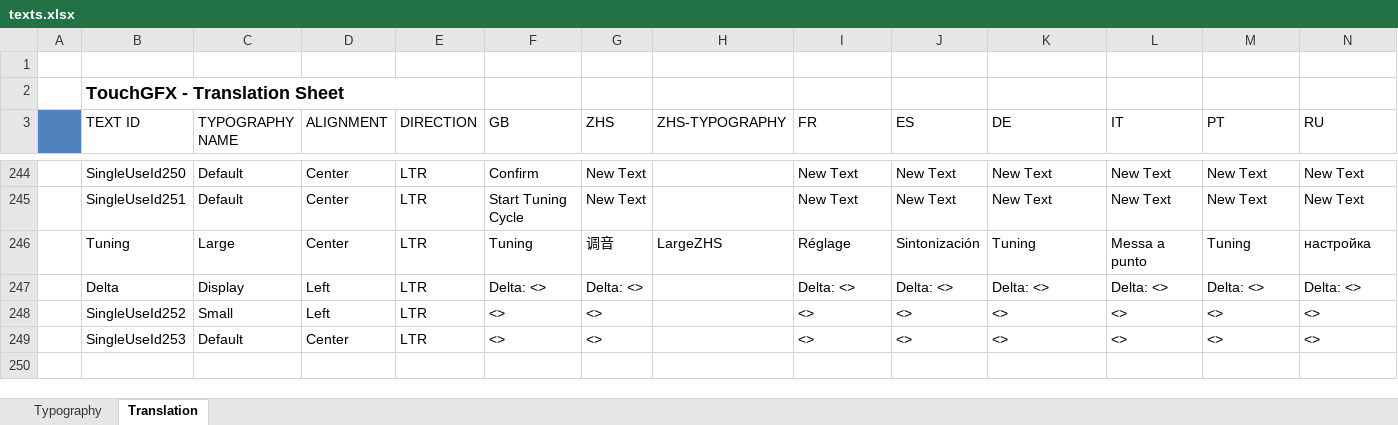
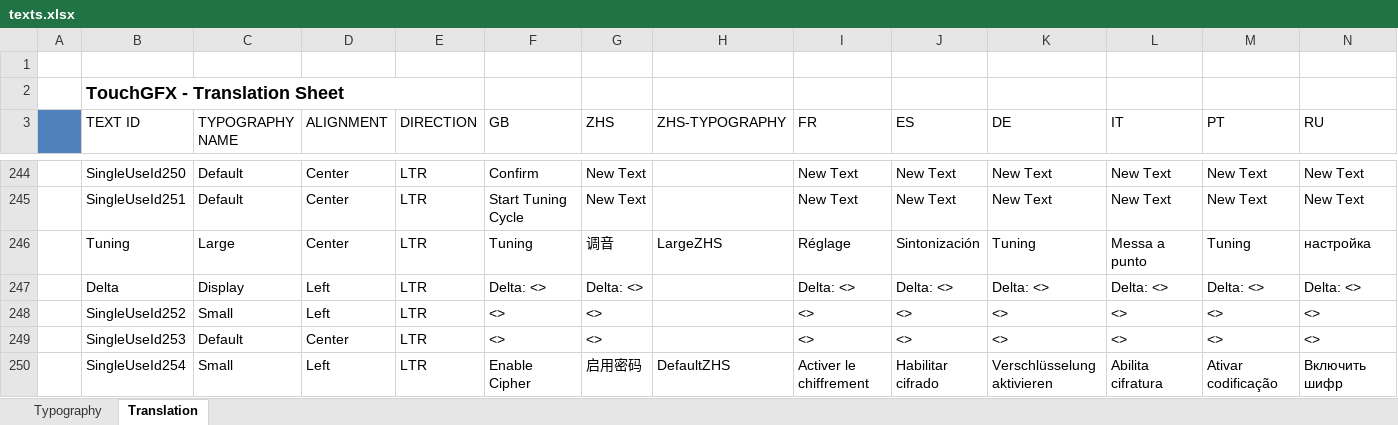
Before and after one commit to john-giles-ff/Recover, an Excel workbook: RECOVER/assets/texts/texts.xlsx, sheet Translation, drawn as a sheet; only a part is shown, gaps mark what is left out; values as stored, in another font and other column widths than the file's, no borders; rows hold the shown columns only; the diff names each change by its address in the sheet, - before the commit and + after, or states it on an @@ line.

Commit message:
Changed cipher process
Stopped updaing cipher on error
Cipher can now be turned on from settings window

```diff
--- a/RECOVER/assets/texts/texts.xlsx (sheet Translation)
+++ b/RECOVER/assets/texts/texts.xlsx (sheet Translation)
+row 250:  | SingleUseId254 | Small | Left | LTR | Enable Cipher | 启用密码 | DefaultZHS | Activer le chiffrement | Habilitar cifrado | Verschlüsselung aktivieren | Abilita cifratura | Ativar codificação | Включить шифр
```
Also changed, not shown: 6 other files.
